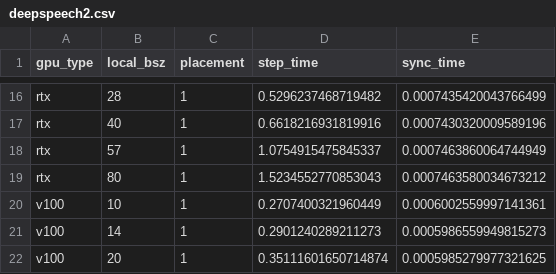
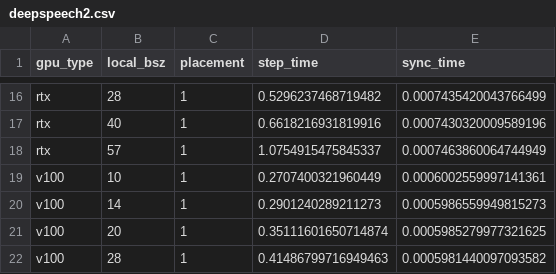
Before and after one commit to suhasjs/adaptdl, a CSV file: adaptdl/adaptdl/torch/seed/deepspeech2.csv, drawn as a sheet; only a part is shown, gaps mark what is left out; the shorter side is filled out with more unchanged rows.

```diff
--- a/adaptdl/adaptdl/torch/seed/deepspeech2.csv
+++ b/adaptdl/adaptdl/torch/seed/deepspeech2.csv
@@ -18,3 +18,2 @@ rtx,40,1,0.6618216931819916,0.0007430320009589196
 rtx,57,1,1.0754915475845337,0.0007463860064744949
-rtx,80,1,1.5234552770853043,0.0007463580034673212
 v100,10,1,0.2707400321960449,0.0006002559997141361
```
Also changed, not shown: 24 other files.
